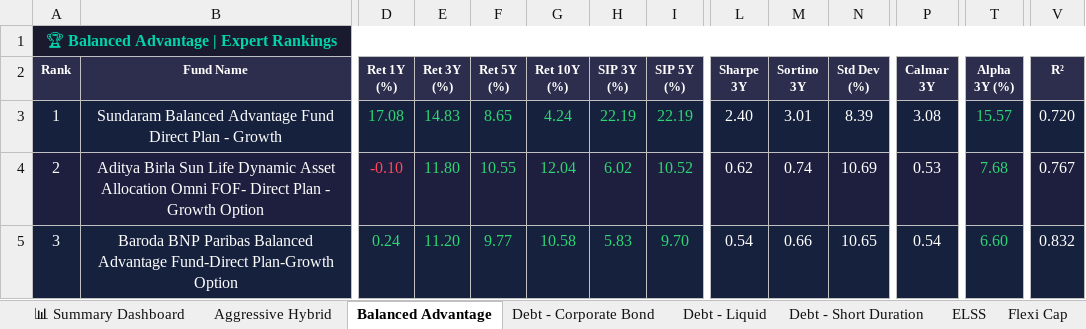
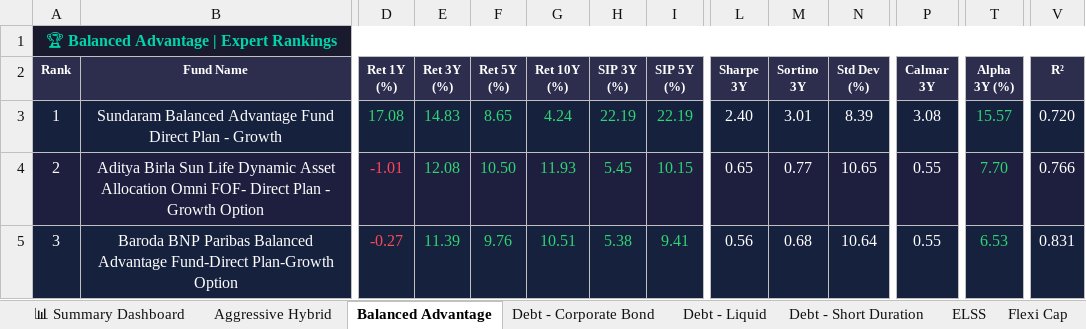
Before and after one commit to myfinancialria/mf-data-fetcher, an Excel workbook: output/MF_Expert_Rankings.xlsx, sheet Balanced Advantage, drawn as a sheet; only a part is shown, gaps mark what is left out; values as stored, in another font and other column widths than the file's, no borders; the diff covers the shown part only; the diff names each change by its address in the sheet, - before the commit and + after, or states it on an @@ line.

```diff
--- a/output/MF_Expert_Rankings.xlsx (sheet Balanced Advantage)
+++ b/output/MF_Expert_Rankings.xlsx (sheet Balanced Advantage)
-D4 (Ret 1Y (%)): -0.10
+D4 (Ret 1Y (%)): -1.01
-E4 (Ret 3Y (%)): 11.80
+E4 (Ret 3Y (%)): 12.08
-F4 (Ret 5Y (%)): 10.55
+F4 (Ret 5Y (%)): 10.50
-G4 (Ret 10Y (%)): 12.04
+G4 (Ret 10Y (%)): 11.93
-H4 (SIP 3Y (%)): 6.02
+H4 (SIP 3Y (%)): 5.45
-I4 (SIP 5Y (%)): 10.52
+I4 (SIP 5Y (%)): 10.15
-L4 (Sharpe 3Y): 0.62
+L4 (Sharpe 3Y): 0.65
-M4 (Sortino 3Y): 0.74
+M4 (Sortino 3Y): 0.77
-N4 (Std Dev (%)): 10.69
+N4 (Std Dev (%)): 10.65
-P4 (Calmar 3Y): 0.53
+P4 (Calmar 3Y): 0.55
-T4 (Alpha 3Y (%)): 7.68
+T4 (Alpha 3Y (%)): 7.70
-V4 (R²): 0.767
+V4 (R²): 0.766
-D5 (Ret 1Y (%)): 0.24
+D5 (Ret 1Y (%)): -0.27
-D5 text colour: #2ED573
+D5 text colour: #FF4757
-E5 (Ret 3Y (%)): 11.20
+E5 (Ret 3Y (%)): 11.39
-F5 (Ret 5Y (%)): 9.77
+F5 (Ret 5Y (%)): 9.76
-G5 (Ret 10Y (%)): 10.58
+G5 (Ret 10Y (%)): 10.51
-H5 (SIP 3Y (%)): 5.83
+H5 (SIP 3Y (%)): 5.38
-I5 (SIP 5Y (%)): 9.70
+I5 (SIP 5Y (%)): 9.41
-L5 (Sharpe 3Y): 0.54
+L5 (Sharpe 3Y): 0.56
-M5 (Sortino 3Y): 0.66
+M5 (Sortino 3Y): 0.68
-N5 (Std Dev (%)): 10.65
+N5 (Std Dev (%)): 10.64
-P5 (Calmar 3Y): 0.54
+P5 (Calmar 3Y): 0.55
-T5 (Alpha 3Y (%)): 6.60
+T5 (Alpha 3Y (%)): 6.53
-V5 (R²): 0.832
+V5 (R²): 0.831
```
Also changed, not shown: 11 added rows, 11 removed rows, 428 edited cells and cell formats elsewhere in this sheet, sheet Mid Cap, sheet Sectoral - Banking, sheet Small Cap, sheet Flexi Cap, sheet Large Cap, sheet ELSS, 11 more sheets, 5 other files.
